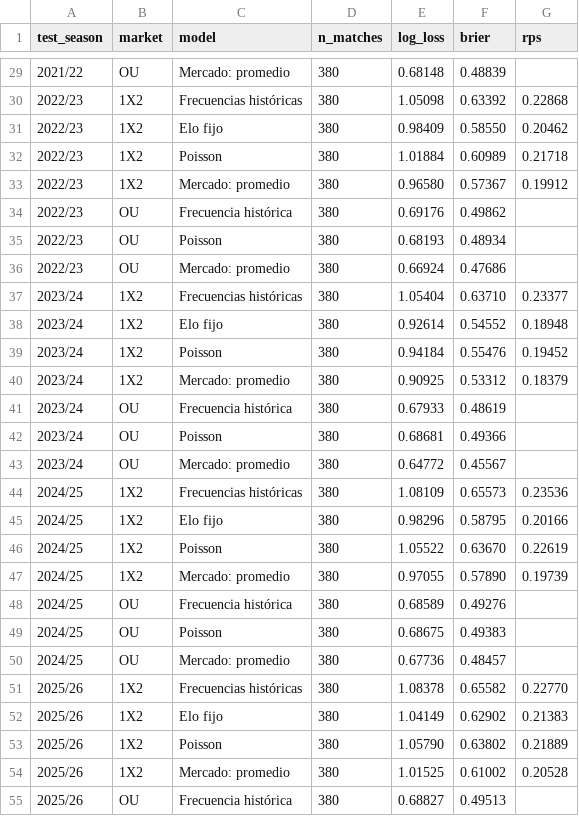
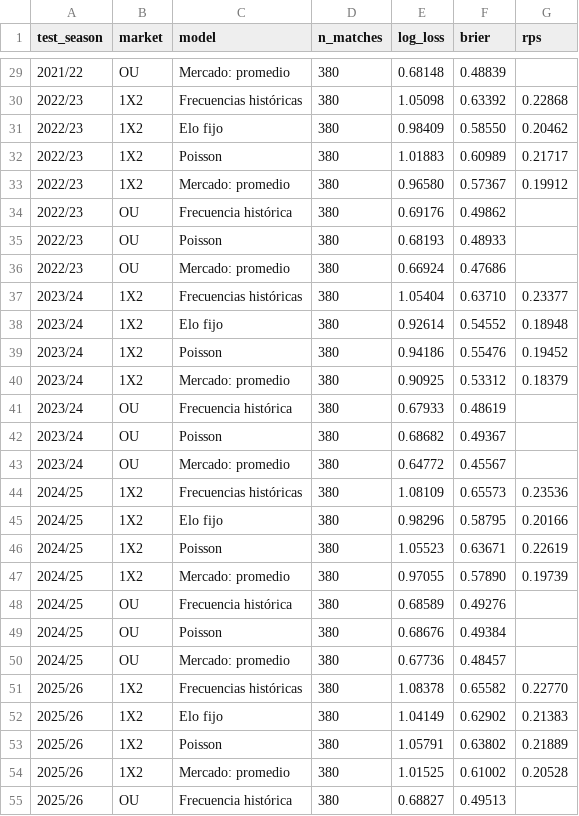
Before and after one commit to zumaetaadriel2/sports-predictor-az, a CSV file: reports/poisson_metrics_by_season.csv, drawn as a sheet; only a part is shown, gaps mark what is left out; the diff covers the shown part only.

```diff
--- a/reports/poisson_metrics_by_season.csv
+++ b/reports/poisson_metrics_by_season.csv
@@ -31,6 +31,6 @@ test_season,market,model,n_matches,log_loss,brier,rps
 2022/23,1X2,Elo fijo,380,0.98409,0.58550,0.20462
-2022/23,1X2,Poisson,380,1.01884,0.60989,0.21718
+2022/23,1X2,Poisson,380,1.01883,0.60989,0.21717
 2022/23,1X2,Mercado: promedio,380,0.96580,0.57367,0.19912
 2022/23,OU,Frecuencia histórica,380,0.69176,0.49862,
-2022/23,OU,Poisson,380,0.68193,0.48934,
+2022/23,OU,Poisson,380,0.68193,0.48933,
 2022/23,OU,Mercado: promedio,380,0.66924,0.47686,
@@ -38,6 +38,6 @@ test_season,market,model,n_matches,log_loss,brier,rps
 2023/24,1X2,Elo fijo,380,0.92614,0.54552,0.18948
-2023/24,1X2,Poisson,380,0.94184,0.55476,0.19452
+2023/24,1X2,Poisson,380,0.94186,0.55476,0.19452
 2023/24,1X2,Mercado: promedio,380,0.90925,0.53312,0.18379
 2023/24,OU,Frecuencia histórica,380,0.67933,0.48619,
-2023/24,OU,Poisson,380,0.68681,0.49366,
+2023/24,OU,Poisson,380,0.68682,0.49367,
 2023/24,OU,Mercado: promedio,380,0.64772,0.45567,
@@ -45,6 +45,6 @@ test_season,market,model,n_matches,log_loss,brier,rps
 2024/25,1X2,Elo fijo,380,0.98296,0.58795,0.20166
-2024/25,1X2,Poisson,380,1.05522,0.63670,0.22619
+2024/25,1X2,Poisson,380,1.05523,0.63671,0.22619
 2024/25,1X2,Mercado: promedio,380,0.97055,0.57890,0.19739
 2024/25,OU,Frecuencia histórica,380,0.68589,0.49276,
-2024/25,OU,Poisson,380,0.68675,0.49383,
+2024/25,OU,Poisson,380,0.68676,0.49384,
 2024/25,OU,Mercado: promedio,380,0.67736,0.48457,
@@ -52,3 +52,3 @@ test_season,market,model,n_matches,log_loss,brier,rps
 2025/26,1X2,Elo fijo,380,1.04149,0.62902,0.21383
-2025/26,1X2,Poisson,380,1.05790,0.63802,0.21889
+2025/26,1X2,Poisson,380,1.05791,0.63802,0.21889
 2025/26,1X2,Mercado: promedio,380,1.01525,0.61002,0.20528
```
Also changed, not shown: 3 edited cells elsewhere in this file, 3 other files.
